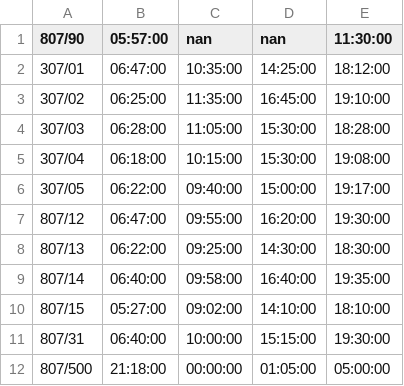
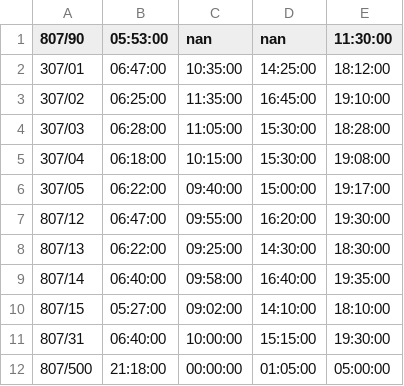
Before and after one commit to robertf670/spdrivercalendar, a CSV file: assets/UNI_M-F.csv, drawn as a sheet.

```diff
--- a/assets/UNI_M-F.csv
+++ b/assets/UNI_M-F.csv
@@ -1,2 +1,2 @@
-807/90,05:57:00,nan,nan,11:30:00
+807/90,05:53:00,nan,nan,11:30:00
 307/01,06:47:00,10:35:00,14:25:00,18:12:00
```
Also changed, not shown: 17 other files.
